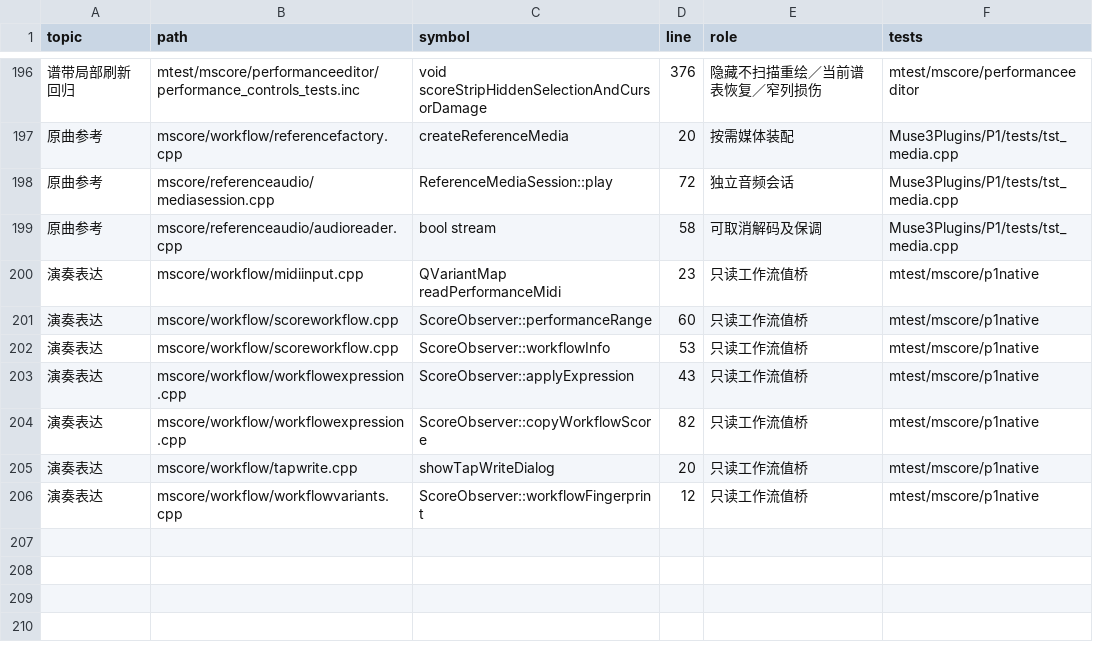
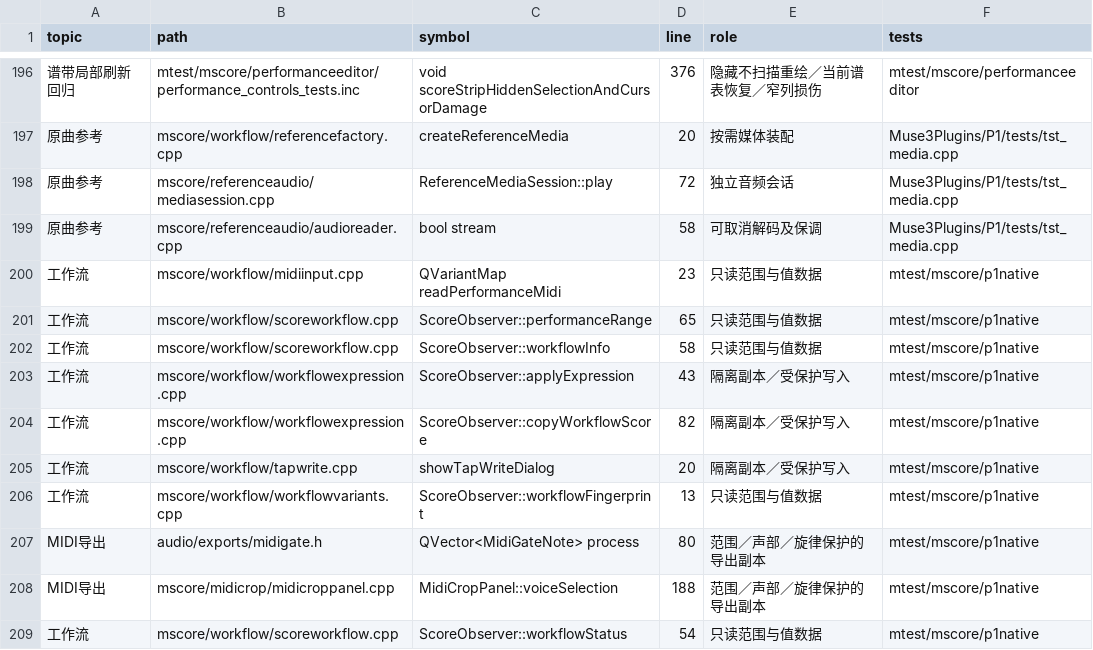
Before and after one commit to Freddd13/MuseScore, a TSV file: personal/docs/source-map.tsv, drawn as a sheet; only a part is shown, gaps mark what is left out; the diff names each change by its address in the sheet, - before the commit and + after, or states it on an @@ line.

Commit message:
feat(midi): scoped release crop and workflow regression release

```diff
--- a/personal/docs/source-map.tsv
+++ b/personal/docs/source-map.tsv
-A200:A206 (topic): 演奏表达
+A200:A206 (topic): 工作流
-E200:E202 (role): 只读工作流值桥
+E200:E202 (role): 只读范围与值数据
-D201 (line): 60
+D201 (line): 65
-D202 (line): 53
+D202 (line): 58
-E203:E205 (role): 只读工作流值桥
+E203:E205 (role): 隔离副本／受保护写入
-D206 (line): 12
+D206 (line): 13
-E206 (role): 只读工作流值桥
+E206 (role): 只读范围与值数据
+row 207: MIDI导出 | audio/exports/midigate.h | QVector<MidiGateNote> process | 80 | 范围／声部／旋律保护的导出副本 | mtest/mscore/p1native
+row 208: MIDI导出 | mscore/midicrop/midicroppanel.cpp | MidiCropPanel::voiceSelection | 188 | 范围／声部／旋律保护的导出副本 | mtest/mscore/p1native
+row 209: 工作流 | mscore/workflow/scoreworkflow.cpp | ScoreObserver::workflowStatus | 54 | 只读范围与值数据 | mtest/mscore/p1native
```
Also changed, not shown: 20 other files.
